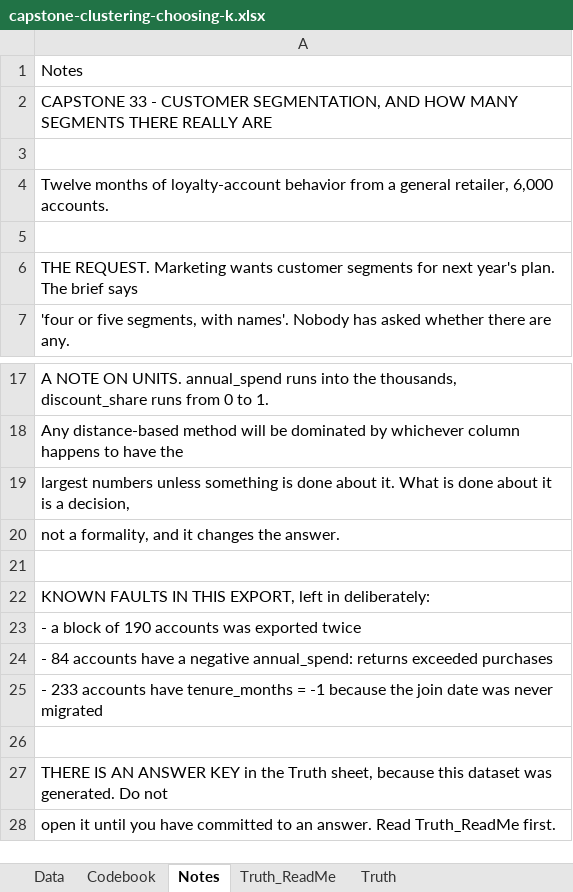
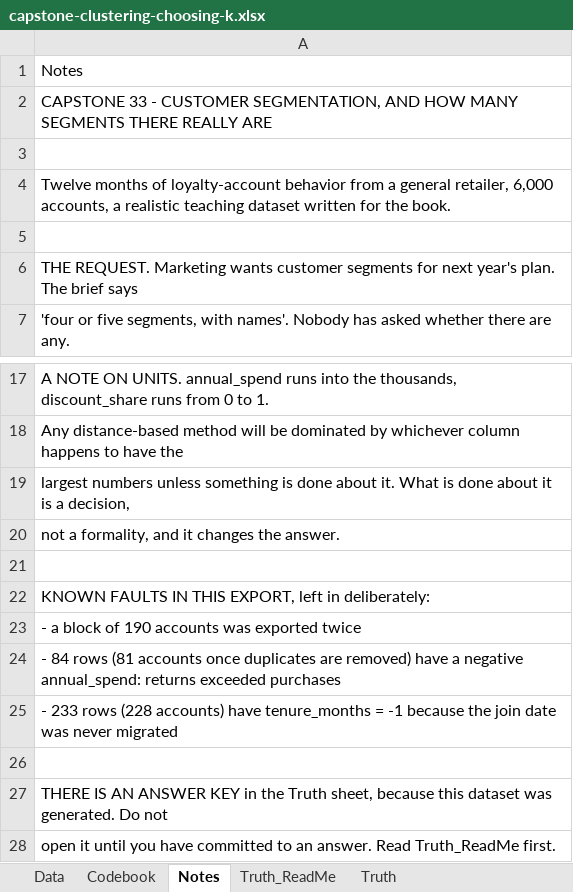
Before and after one commit to johnfisher-ai/Statistics-Data-Science-AI-Visual-Book, an Excel workbook: data/capstone-clustering-choosing-k.xlsx, sheet Notes, drawn as a sheet; only a part is shown, gaps mark what is left out; values as stored, in another font and other column widths than the file's, no borders; the diff names each change by its address in the sheet, - before the commit and + after, or states it on an @@ line.

```diff
--- a/data/capstone-clustering-choosing-k.xlsx (sheet Notes)
+++ b/data/capstone-clustering-choosing-k.xlsx (sheet Notes)
-A4: …retailer, 6,000 accounts.
+A4: …retailer, 6,000 accounts, a realistic teaching dataset written for the book.
-A24: - 84 accounts have a…
+A24: - 84 rows (81 accounts once duplicates are removed) have a…
-A25: - 233 accounts have tenure_months…
+A25: - 233 rows (228 accounts) have tenure_months…
```
Also changed, not shown: 6 other files.
